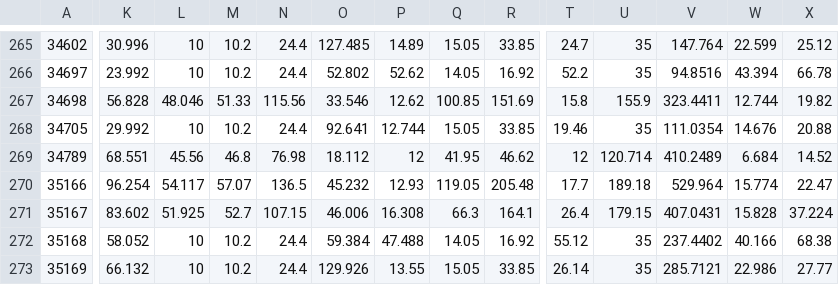
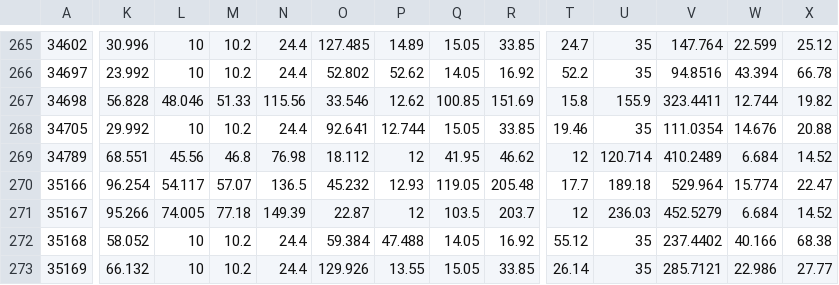
Before and after one commit to amoeba/wowclassicbis, a CSV file: WRIST.csv, drawn as a sheet; only a part is shown, gaps mark what is left out; the diff covers the shown part only; the diff names each change by its address in the sheet, - before the commit and + after, or states it on an @@ line.

```diff
--- a/WRIST.csv
+++ b/WRIST.csv
-K271: 83.602
+K271: 95.266
-L271: 51.925
+L271: 74.005
-M271: 52.7
+M271: 77.18
-N271: 107.15
+N271: 149.39
-O271: 46.006
+O271: 22.87
-P271: 16.308
+P271: 12
-Q271: 66.3
+Q271: 103.5
-R271: 164.1
+R271: 203.7
-T271: 26.4
+T271: 12
-U271: 179.15
+U271: 236.03
-V271: 407.0431
+V271: 452.5279
-W271: 15.828
+W271: 6.684
-X271: 37.224
+X271: 14.52
```
Also changed, not shown: 10 edited cells elsewhere in this file, Fury.csv, INTRO.csv, 1 other file.
